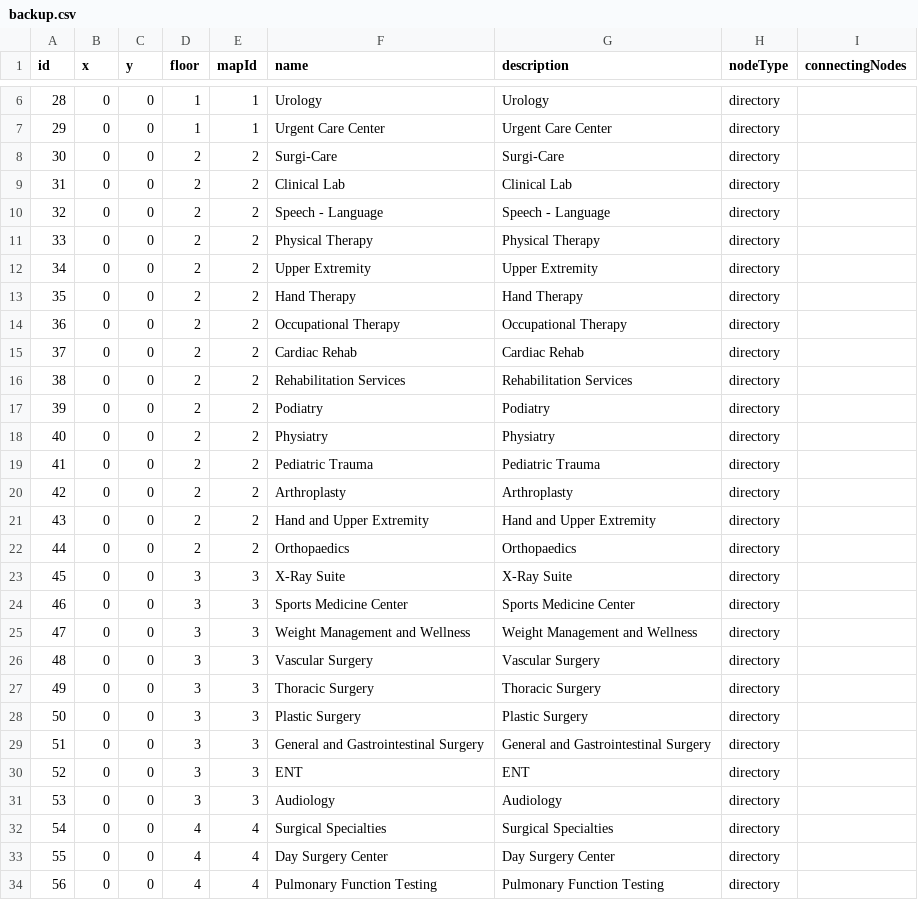
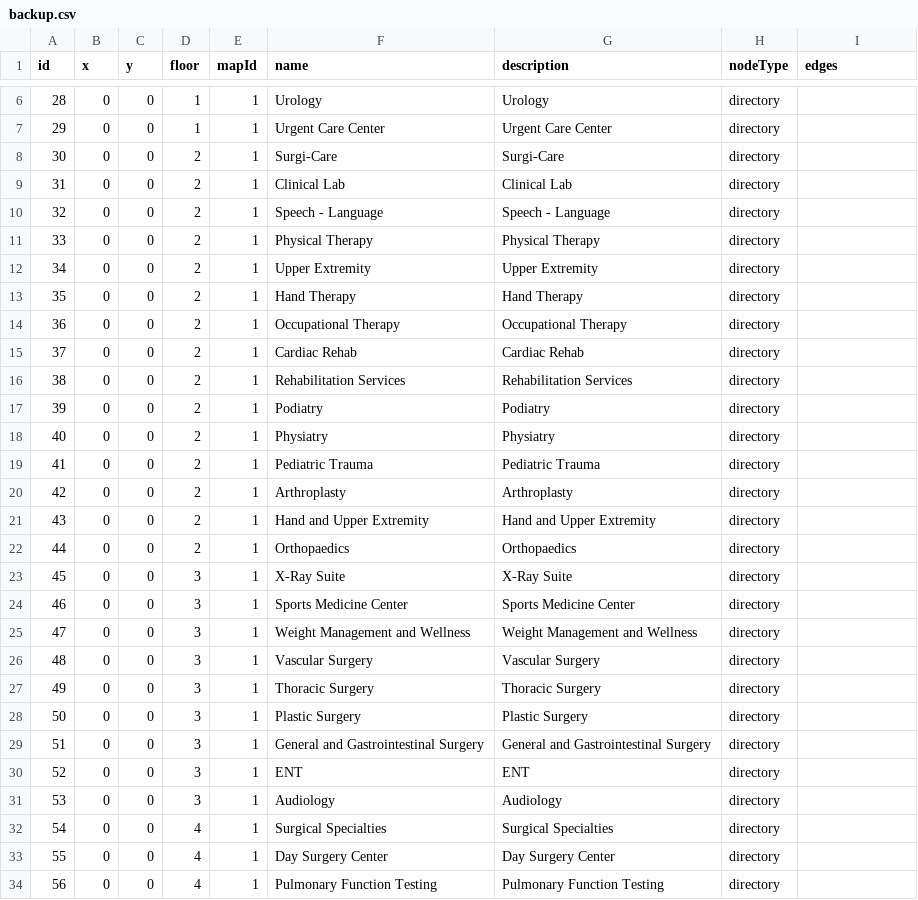
Before and after one commit to rohan908/team-o-copy, a CSV file: apps/backend/src/directoryBackup/backup.csv, drawn as a sheet; only a part is shown, gaps mark what is left out; the diff covers the shown part only.

```diff
--- a/apps/backend/src/directoryBackup/backup.csv
+++ b/apps/backend/src/directoryBackup/backup.csv
@@ -1 +1 @@
-id,x,y,floor,mapId,name,description,nodeType,connectingNodes
+id,x,y,floor,mapId,name,description,nodeType,edges
@@ -7,28 +7,28 @@ id,x,y,floor,mapId,name,description,nodeType,connectingNodes
 29,0,0,1,1,Urgent Care Center,Urgent Care Center,directory,
-30,0,0,2,2,Surgi-Care,Surgi-Care,directory,
-31,0,0,2,2,Clinical Lab,Clinical Lab,directory,
-32,0,0,2,2,Speech - Language,Speech - Language,directory,
-33,0,0,2,2,Physical Therapy,Physical Therapy,directory,
-34,0,0,2,2,Upper Extremity,Upper Extremity,directory,
-35,0,0,2,2,Hand Therapy,Hand Therapy,directory,
-36,0,0,2,2,Occupational Therapy,Occupational Therapy,directory,
-37,0,0,2,2,Cardiac Rehab,Cardiac Rehab,directory,
-38,0,0,2,2,Rehabilitation Services,Rehabilitation Services,directory,
-39,0,0,2,2,Podiatry,Podiatry,directory,
-40,0,0,2,2,Physiatry,Physiatry,directory,
-41,0,0,2,2,Pediatric Trauma,Pediatric Trauma,directory,
-42,0,0,2,2,Arthroplasty,Arthroplasty,directory,
-43,0,0,2,2,Hand and Upper Extremity,Hand and Upper Extremity,directory,
-44,0,0,2,2,Orthopaedics,Orthopaedics,directory,
-45,0,0,3,3,X-Ray Suite,X-Ray Suite,directory,
-46,0,0,3,3,Sports Medicine Center,Sports Medicine Center,directory,
-47,0,0,3,3,Weight Management and Wellness,Weight Management and Wellness,directory,
-48,0,0,3,3,Vascular Surgery,Vascular Surgery,directory,
-49,0,0,3,3,Thoracic Surgery,Thoracic Surgery,directory,
-50,0,0,3,3,Plastic Surgery,Plastic Surgery,directory,
-51,0,0,3,3,General and Gastrointestinal Surgery,General and Gastrointestinal Surgery,directory,
-52,0,0,3,3,ENT,ENT,directory,
-53,0,0,3,3,Audiology,Audiology,directory,
-54,0,0,4,4,Surgical Specialties,Surgical Specialties,directory,
-55,0,0,4,4,Day Surgery Center,Day Surgery Center,directory,
-56,0,0,4,4,Pulmonary Function Testing,Pulmonary Function Testing,directory,
+30,0,0,2,1,Surgi-Care,Surgi-Care,directory,
+31,0,0,2,1,Clinical Lab,Clinical Lab,directory,
+32,0,0,2,1,Speech - Language,Speech - Language,directory,
+33,0,0,2,1,Physical Therapy,Physical Therapy,directory,
+34,0,0,2,1,Upper Extremity,Upper Extremity,directory,
+35,0,0,2,1,Hand Therapy,Hand Therapy,directory,
+36,0,0,2,1,Occupational Therapy,Occupational Therapy,directory,
+37,0,0,2,1,Cardiac Rehab,Cardiac Rehab,directory,
+38,0,0,2,1,Rehabilitation Services,Rehabilitation Services,directory,
+39,0,0,2,1,Podiatry,Podiatry,directory,
+40,0,0,2,1,Physiatry,Physiatry,directory,
+41,0,0,2,1,Pediatric Trauma,Pediatric Trauma,directory,
+42,0,0,2,1,Arthroplasty,Arthroplasty,directory,
+43,0,0,2,1,Hand and Upper Extremity,Hand and Upper Extremity,directory,
+44,0,0,2,1,Orthopaedics,Orthopaedics,directory,
+45,0,0,3,1,X-Ray Suite,X-Ray Suite,directory,
+46,0,0,3,1,Sports Medicine Center,Sports Medicine Center,directory,
+47,0,0,3,1,Weight Management and Wellness,Weight Management and Wellness,directory,
+48,0,0,3,1,Vascular Surgery,Vascular Surgery,directory,
+49,0,0,3,1,Thoracic Surgery,Thoracic Surgery,directory,
+50,0,0,3,1,Plastic Surgery,Plastic Surgery,directory,
+51,0,0,3,1,General and Gastrointestinal Surgery,General and Gastrointestinal Surgery,directory,
+52,0,0,3,1,ENT,ENT,directory,
+53,0,0,3,1,Audiology,Audiology,directory,
+54,0,0,4,1,Surgical Specialties,Surgical Specialties,directory,
+55,0,0,4,1,Day Surgery Center,Day Surgery Center,directory,
+56,0,0,4,1,Pulmonary Function Testing,Pulmonary Function Testing,directory,
```
Also changed, not shown: 3 edited cells elsewhere in this file, 2 other files.
